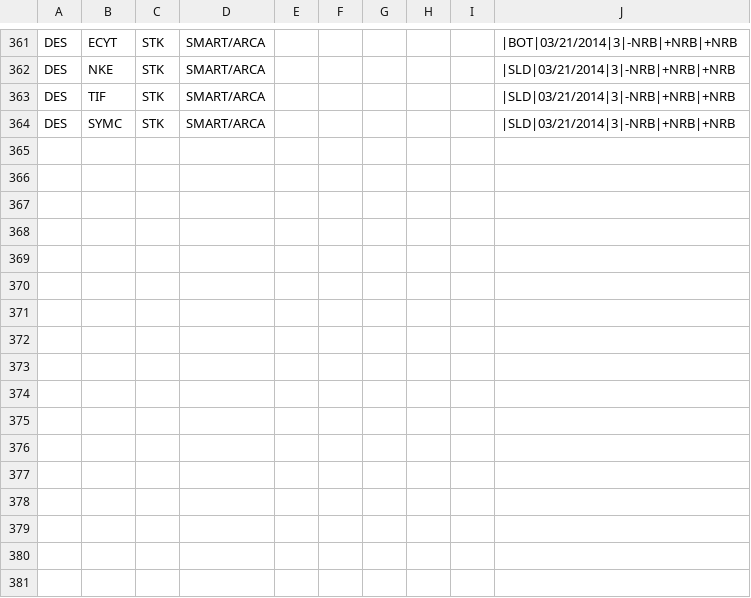
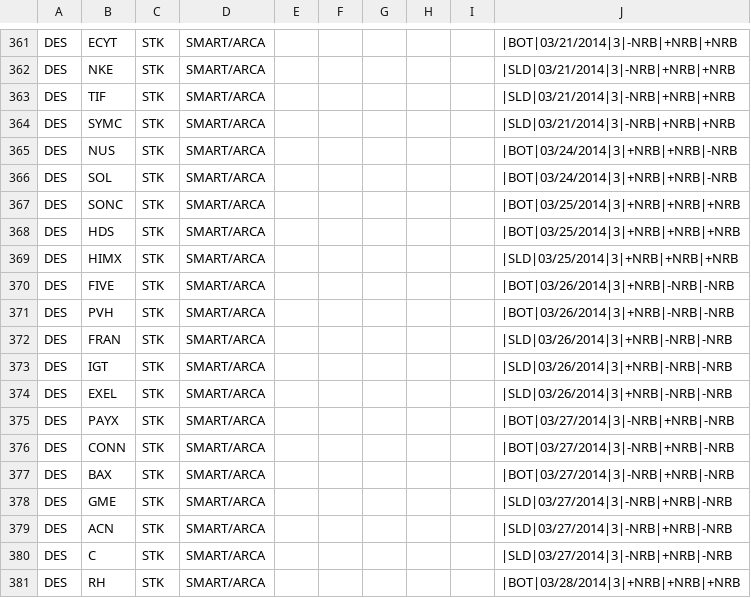
Before and after one commit to trade-manager/trade-manager, a CSV file: db/GapperTraded-2014.csv, drawn as a sheet; only a part is shown, gaps mark what is left out; the diff names each change by its address in the sheet, - before the commit and + after, or states it on an @@ line.

Commit message:
Weekly gappers

```diff
--- a/db/GapperTraded-2014.csv
+++ b/db/GapperTraded-2014.csv
+row 365: DES | NUS | STK | SMART/ARCA |  |  |  |  |  | |BOT|03/24/2014|3|+NRB|+NRB|-NRB
+row 366: DES | SOL | STK | SMART/ARCA |  |  |  |  |  | |BOT|03/24/2014|3|+NRB|+NRB|-NRB
+row 367: DES | SONC | STK | SMART/ARCA |  |  |  |  |  | |BOT|03/25/2014|3|+NRB|+NRB|+NRB
+row 368: DES | HDS | STK | SMART/ARCA |  |  |  |  |  | |BOT|03/25/2014|3|+NRB|+NRB|+NRB
+row 369: DES | HIMX | STK | SMART/ARCA |  |  |  |  |  | |SLD|03/25/2014|3|+NRB|+NRB|+NRB
+row 370: DES | FIVE | STK | SMART/ARCA |  |  |  |  |  | |BOT|03/26/2014|3|+NRB|-NRB|-NRB
+row 371: DES | PVH | STK | SMART/ARCA |  |  |  |  |  | |BOT|03/26/2014|3|+NRB|-NRB|-NRB
+row 372: DES | FRAN | STK | SMART/ARCA |  |  |  |  |  | |SLD|03/26/2014|3|+NRB|-NRB|-NRB
+row 373: DES | IGT | STK | SMART/ARCA |  |  |  |  |  | |SLD|03/26/2014|3|+NRB|-NRB|-NRB
+row 374: DES | EXEL | STK | SMART/ARCA |  |  |  |  |  | |SLD|03/26/2014|3|+NRB|-NRB|-NRB
+row 375: DES | PAYX | STK | SMART/ARCA |  |  |  |  |  | |BOT|03/27/2014|3|-NRB|+NRB|-NRB
+row 376: DES | CONN | STK | SMART/ARCA |  |  |  |  |  | |BOT|03/27/2014|3|-NRB|+NRB|-NRB
+row 377: DES | BAX | STK | SMART/ARCA |  |  |  |  |  | |BOT|03/27/2014|3|-NRB|+NRB|-NRB
+row 378: DES | GME | STK | SMART/ARCA |  |  |  |  |  | |SLD|03/27/2014|3|-NRB|+NRB|-NRB
+row 379: DES | ACN | STK | SMART/ARCA |  |  |  |  |  | |SLD|03/27/2014|3|-NRB|+NRB|-NRB
+row 380: DES | C | STK | SMART/ARCA |  |  |  |  |  | |SLD|03/27/2014|3|-NRB|+NRB|-NRB
+row 381: DES | RH | STK | SMART/ARCA |  |  |  |  |  | |BOT|03/28/2014|3|+NRB|+NRB|+NRB
```
